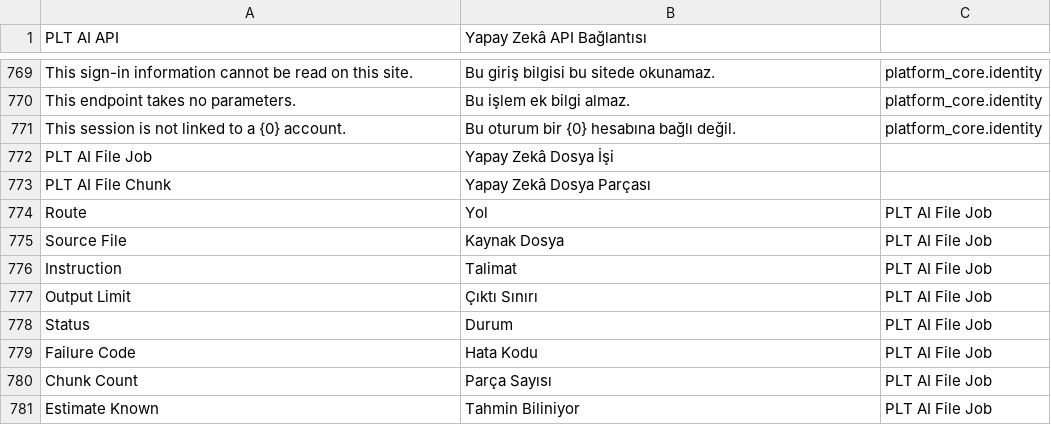
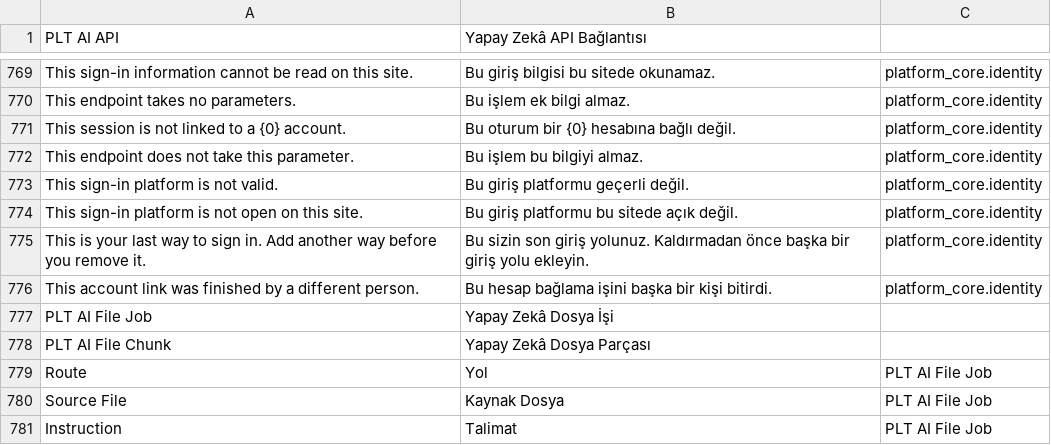
Before and after one commit to metafrappe/backend, a CSV file: apps/platform_core/platform_core/translations/tr.csv, drawn as a sheet; only a part is shown, gaps mark what is left out; the shorter side is filled out with more unchanged rows; the diff names each change by its address in the sheet, - before the commit and + after, or states it on an @@ line.

```diff
--- a/apps/platform_core/platform_core/translations/tr.csv
+++ b/apps/platform_core/platform_core/translations/tr.csv
+row 772: This endpoint does not take this parameter. | Bu işlem bu bilgiyi almaz. | platform_core.identity
+row 773: This sign-in platform is not valid. | Bu giriş platformu geçerli değil. | platform_core.identity
+row 774: This sign-in platform is not open on this site. | Bu giriş platformu bu sitede açık değil. | platform_core.identity
+row 775: This is your last way to sign in. Add another way before you remove it. | Bu sizin son giriş yolunuz. Kaldırmadan önce başka bir giriş yolu ekleyin. | platform_core.identity
+row 776: This account link was finished by a different person. | Bu hesap bağlama işini başka bir kişi bitirdi. | platform_core.identity
```
Also changed, not shown: identity/identity_sync/translations/tr.csv, 18 other files.
